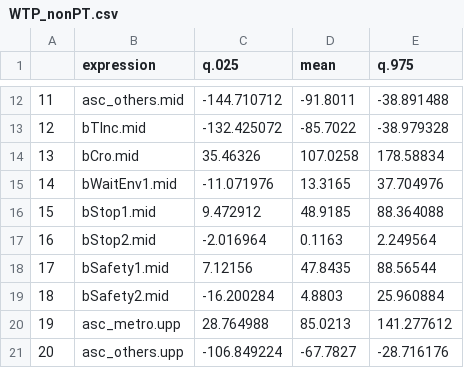
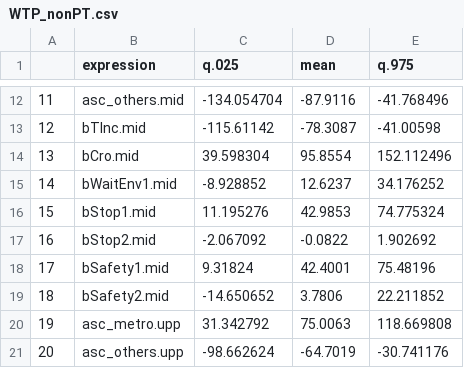
Before and after one commit to JayitaCh/Gender_study, a CSV file: results/excel_outputs/WTP_nonPT.csv, drawn as a sheet; only a part is shown, gaps mark what is left out; the diff covers the shown part only.

```diff
--- a/results/excel_outputs/WTP_nonPT.csv
+++ b/results/excel_outputs/WTP_nonPT.csv
@@ -12,10 +12,10 @@
-"11","asc_others.mid",-144.710712,-91.8011,-38.891488
-"12","bTInc.mid",-132.425072,-85.7022,-38.979328
-"13","bCro.mid",35.46326,107.0258,178.58834
-"14","bWaitEnv1.mid",-11.071976,13.3165,37.704976
-"15","bStop1.mid",9.472912,48.9185,88.364088
-"16","bStop2.mid",-2.016964,0.1163,2.249564
-"17","bSafety1.mid",7.12156,47.8435,88.56544
-"18","bSafety2.mid",-16.200284,4.8803,25.960884
-"19","asc_metro.upp",28.764988,85.0213,141.277612
-"20","asc_others.upp",-106.849224,-67.7827,-28.716176
+"11","asc_others.mid",-134.054704,-87.9116,-41.768496
+"12","bTInc.mid",-115.61142,-78.3087,-41.00598
+"13","bCro.mid",39.598304,95.8554,152.112496
+"14","bWaitEnv1.mid",-8.928852,12.6237,34.176252
+"15","bStop1.mid",11.195276,42.9853,74.775324
+"16","bStop2.mid",-2.067092,-0.0822,1.902692
+"17","bSafety1.mid",9.31824,42.4001,75.48196
+"18","bSafety2.mid",-14.650652,3.7806,22.211852
+"19","asc_metro.upp",31.342792,75.0063,118.669808
+"20","asc_others.upp",-98.662624,-64.7019,-30.741176
```
Also changed, not shown: 51 edited cells elsewhere in this file, results/excel_outputs/WTP_tt_nonPT.csv, 3 other files.
